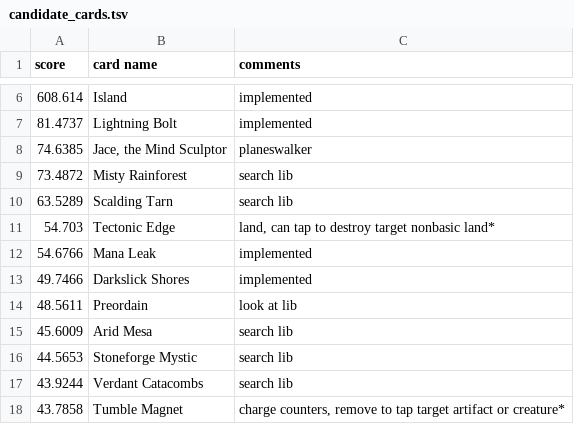
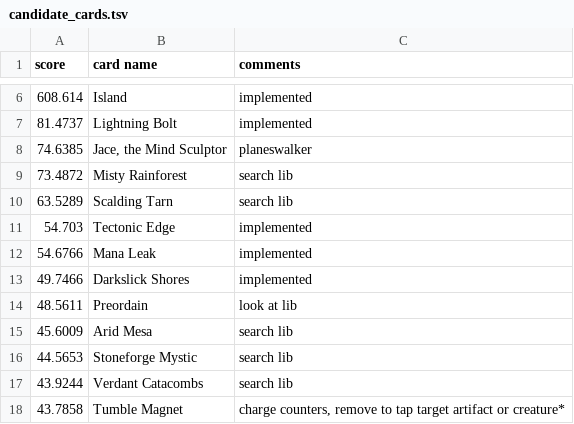
Before and after one commit to magarena/magarena, a TSV file: candidate_cards.tsv, drawn as a sheet; only a part is shown, gaps mark what is left out.

```diff
--- a/candidate_cards.tsv
+++ b/candidate_cards.tsv
@@ -10,3 +10,3 @@ score	card name	comments
 63.5289	Scalding Tarn	search lib
-54.703	Tectonic Edge	land, can tap to destroy target nonbasic land*
+54.703	Tectonic Edge	implemented
 54.6766	Mana Leak	implemented
```
Also changed, not shown: 4 other files.
